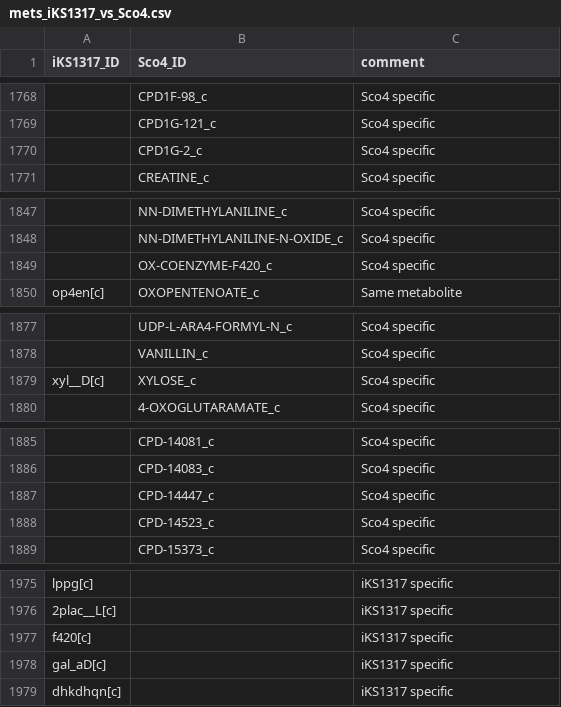
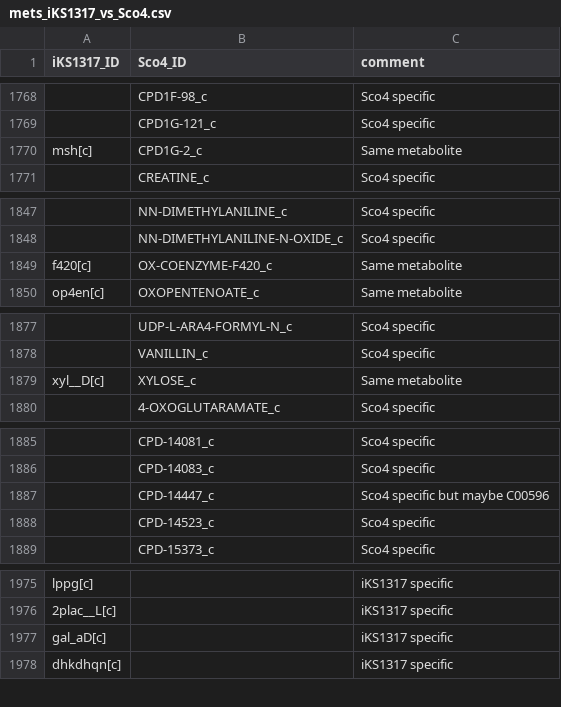
Before and after one commit to SysBioChalmers/Sco-GEM, a CSV file: ComplementaryData/curation/mets_iKS1317_vs_Sco4.csv, drawn as a sheet; only a part is shown, gaps mark what is left out; removed rows and columns are numbered as before the commit, all else as after; the diff names each change by its address in the sheet, - before the commit and + after, or states it on an @@ line.

```diff
--- a/ComplementaryData/curation/mets_iKS1317_vs_Sco4.csv
+++ b/ComplementaryData/curation/mets_iKS1317_vs_Sco4.csv
-row 1770:  | CPD1G-2_c | Sco4 specific
+row 1770: msh[c] | CPD1G-2_c | Same metabolite
-row 1849:  | OX-COENZYME-F420_c | Sco4 specific
+row 1849: f420[c] | OX-COENZYME-F420_c | Same metabolite
-C1879 (comment): Sco4 specific
+C1879 (comment): Same metabolite
-C1887 (comment): Sco4 specific
+C1887 (comment): Sco4 specific but maybe C00596
-row 1977: f420[c] |  | iKS1317 specific
```
Also changed, not shown: ComplementaryData/curation/rxns_iKS1317_vs_Sco4.csv, 1 other file.
